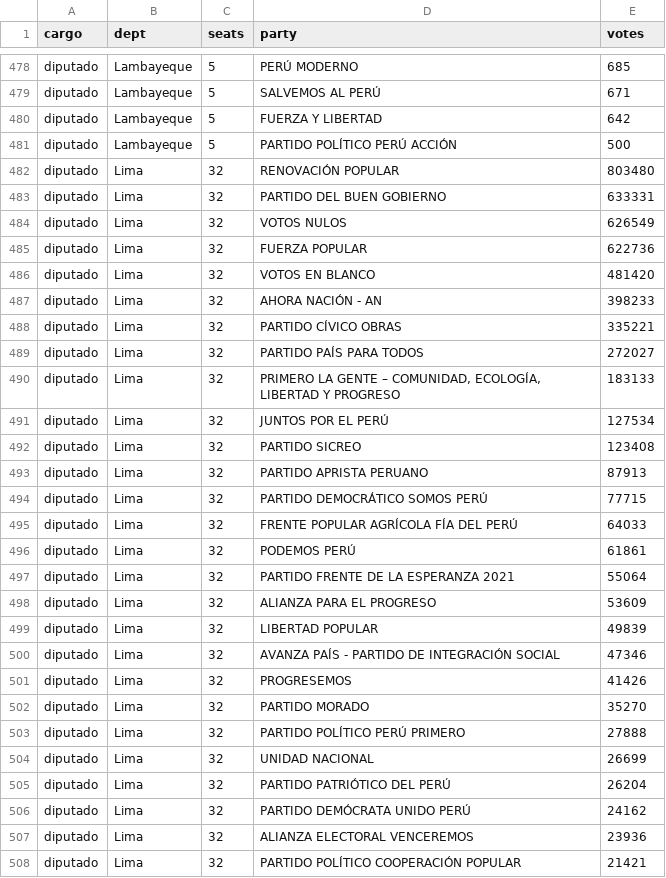
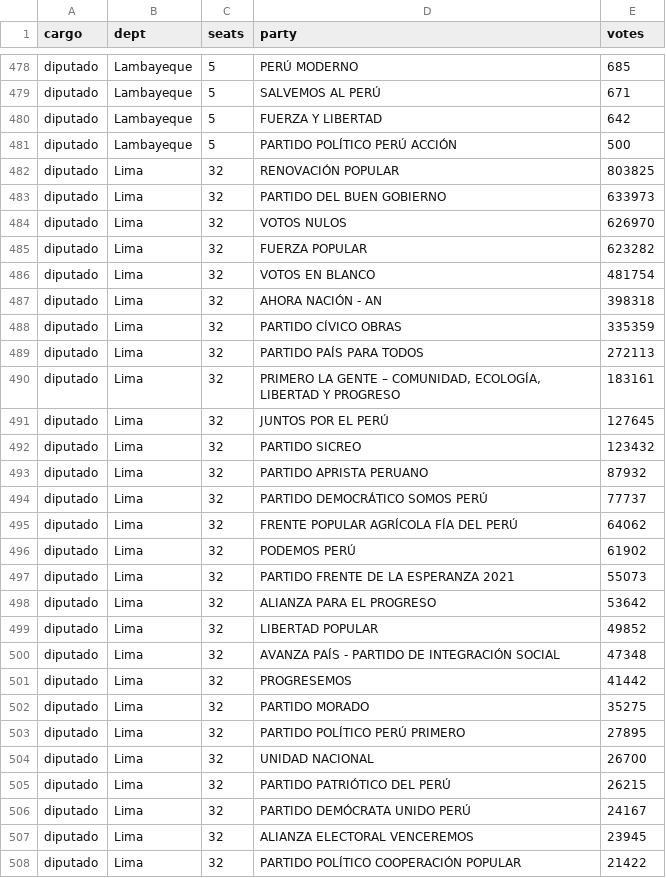
Before and after one commit to MathieuR04/elecciones-peru-2026, a CSV file: data/resultados.csv, drawn as a sheet; only a part is shown, gaps mark what is left out; the diff covers the shown part only.

Commit message:
Update results 22:02

```diff
--- a/data/resultados.csv
+++ b/data/resultados.csv
@@ -481,28 +481,28 @@ diputado,Lambayeque,5,FUERZA Y LIBERTAD,642
 diputado,Lambayeque,5,PARTIDO POLÍTICO PERÚ ACCIÓN,500
-diputado,Lima,32,RENOVACIÓN POPULAR,803480
-diputado,Lima,32,PARTIDO DEL BUEN GOBIERNO,633331
-diputado,Lima,32,VOTOS NULOS,626549
-diputado,Lima,32,FUERZA POPULAR,622736
-diputado,Lima,32,VOTOS EN BLANCO,481420
-diputado,Lima,32,AHORA NACIÓN - AN,398233
-diputado,Lima,32,PARTIDO CÍVICO OBRAS,335221
-diputado,Lima,32,PARTIDO PAÍS PARA TODOS,272027
-diputado,Lima,32,"PRIMERO LA GENTE – COMUNIDAD, ECOLOGÍA, LIBERTAD Y PROGRESO",183133
-diputado,Lima,32,JUNTOS POR EL PERÚ,127534
-diputado,Lima,32,PARTIDO SICREO,123408
-diputado,Lima,32,PARTIDO APRISTA PERUANO,87913
-diputado,Lima,32,PARTIDO DEMOCRÁTICO SOMOS PERÚ,77715
-diputado,Lima,32,FRENTE POPULAR AGRÍCOLA FÍA DEL PERÚ,64033
-diputado,Lima,32,PODEMOS PERÚ,61861
-diputado,Lima,32,PARTIDO FRENTE DE LA ESPERANZA 2021,55064
-diputado,Lima,32,ALIANZA PARA EL PROGRESO,53609
-diputado,Lima,32,LIBERTAD POPULAR,49839
-diputado,Lima,32,AVANZA PAÍS - PARTIDO DE INTEGRACIÓN SOCIAL,47346
-diputado,Lima,32,PROGRESEMOS,41426
-diputado,Lima,32,PARTIDO MORADO,35270
-diputado,Lima,32,PARTIDO POLÍTICO PERÚ PRIMERO,27888
-diputado,Lima,32,UNIDAD NACIONAL,26699
-diputado,Lima,32,PARTIDO PATRIÓTICO DEL PERÚ,26204
-diputado,Lima,32,PARTIDO DEMÓCRATA UNIDO PERÚ,24162
-diputado,Lima,32,ALIANZA ELECTORAL VENCEREMOS,23936
-diputado,Lima,32,PARTIDO POLÍTICO COOPERACIÓN POPULAR,21421
+diputado,Lima,32,RENOVACIÓN POPULAR,803825
+diputado,Lima,32,PARTIDO DEL BUEN GOBIERNO,633973
+diputado,Lima,32,VOTOS NULOS,626970
+diputado,Lima,32,FUERZA POPULAR,623282
+diputado,Lima,32,VOTOS EN BLANCO,481754
+diputado,Lima,32,AHORA NACIÓN - AN,398318
+diputado,Lima,32,PARTIDO CÍVICO OBRAS,335359
+diputado,Lima,32,PARTIDO PAÍS PARA TODOS,272113
+diputado,Lima,32,"PRIMERO LA GENTE – COMUNIDAD, ECOLOGÍA, LIBERTAD Y PROGRESO",183161
+diputado,Lima,32,JUNTOS POR EL PERÚ,127645
+diputado,Lima,32,PARTIDO SICREO,123432
+diputado,Lima,32,PARTIDO APRISTA PERUANO,87932
+diputado,Lima,32,PARTIDO DEMOCRÁTICO SOMOS PERÚ,77737
+diputado,Lima,32,FRENTE POPULAR AGRÍCOLA FÍA DEL PERÚ,64062
+diputado,Lima,32,PODEMOS PERÚ,61902
+diputado,Lima,32,PARTIDO FRENTE DE LA ESPERANZA 2021,55073
+diputado,Lima,32,ALIANZA PARA EL PROGRESO,53642
+diputado,Lima,32,LIBERTAD POPULAR,49852
+diputado,Lima,32,AVANZA PAÍS - PARTIDO DE INTEGRACIÓN SOCIAL,47348
+diputado,Lima,32,PROGRESEMOS,41442
+diputado,Lima,32,PARTIDO MORADO,35275
+diputado,Lima,32,PARTIDO POLÍTICO PERÚ PRIMERO,27895
+diputado,Lima,32,UNIDAD NACIONAL,26700
+diputado,Lima,32,PARTIDO PATRIÓTICO DEL PERÚ,26215
+diputado,Lima,32,PARTIDO DEMÓCRATA UNIDO PERÚ,24167
+diputado,Lima,32,ALIANZA ELECTORAL VENCEREMOS,23945
+diputado,Lima,32,PARTIDO POLÍTICO COOPERACIÓN POPULAR,21422
```
Also changed, not shown: 12 edited cells elsewhere in this file, 2 other files.
